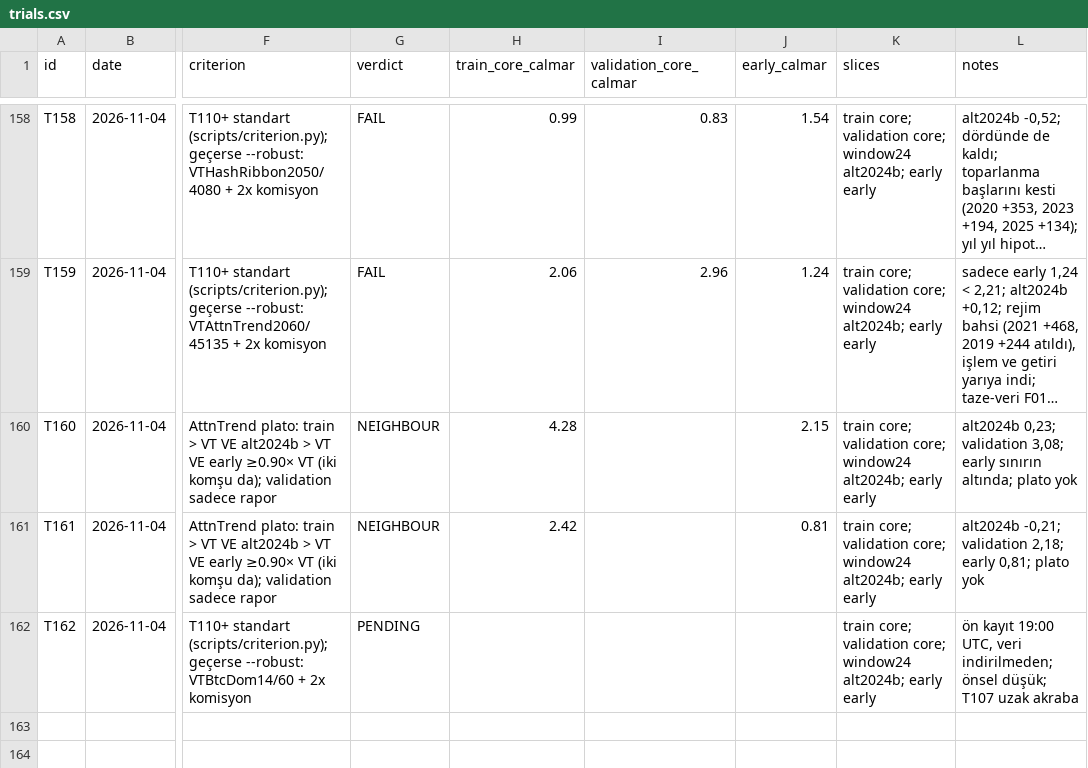
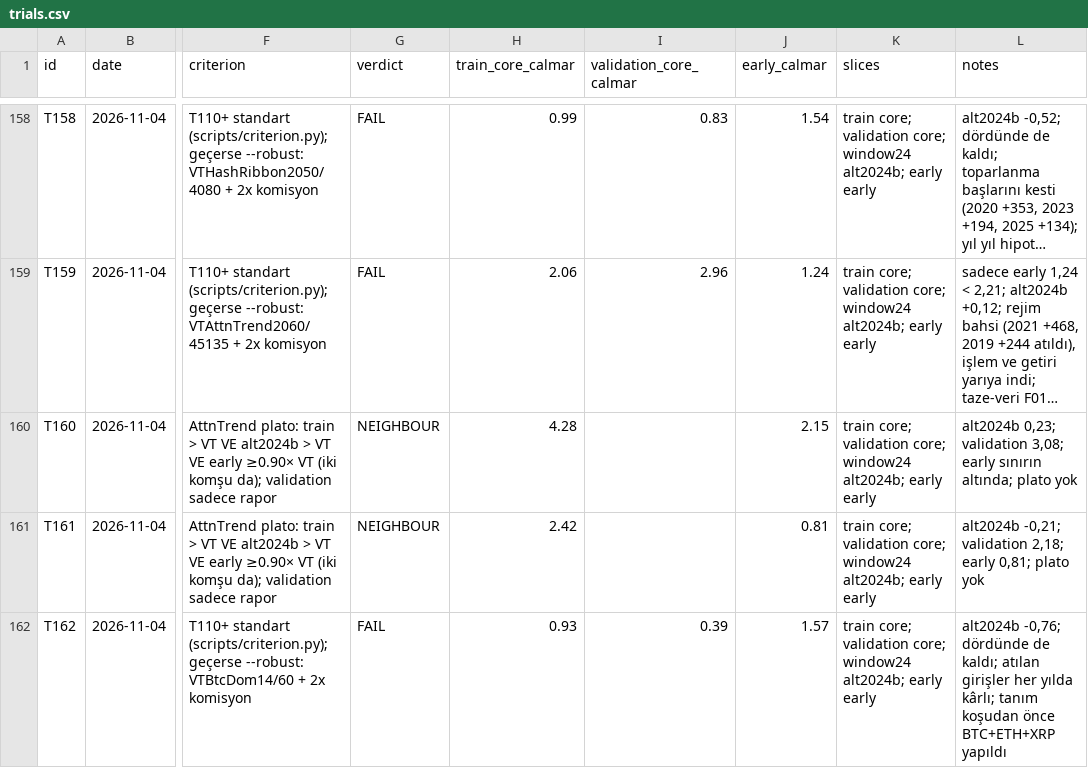
Before and after one commit to mertrumi-dev/ft-lab, a CSV file: docs/trials.csv, drawn as a sheet; only a part is shown, gaps mark what is left out; long unchanged cells end in …; the diff names each change by its address in the sheet, - before the commit and + after, or states it on an @@ line.

```diff
--- a/docs/trials.csv
+++ b/docs/trials.csv
-G162 (verdict): PENDING
+G162 (verdict): FAIL
-H162 (train_core_calmar): (empty)
+H162 (train_core_calmar): 0.93
-I162 (validation_core_calmar): (empty)
+I162 (validation_core_calmar): 0.39
-J162 (early_calmar): (empty)
+J162 (early_calmar): 1.57
-L162 (notes): ön kayıt 19:00 UTC, veri indirilmeden; önsel düşük; T107 uzak akraba
+L162 (notes): alt2024b -0,76; dördünde de kaldı; atılan girişler her yılda kârlı; tanım koşudan önce BTC+ETH+XRP yapıldı
```
Also changed, not shown: 2 other files.
